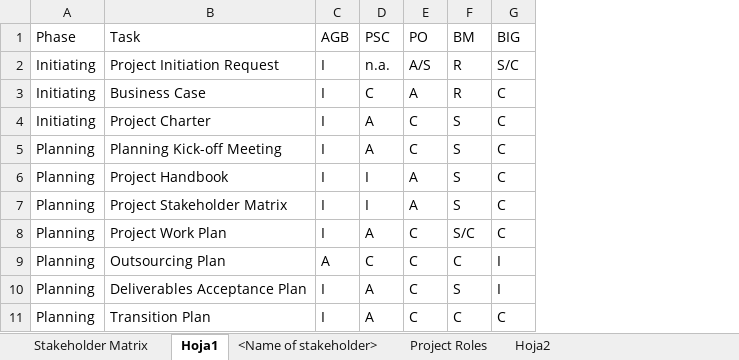
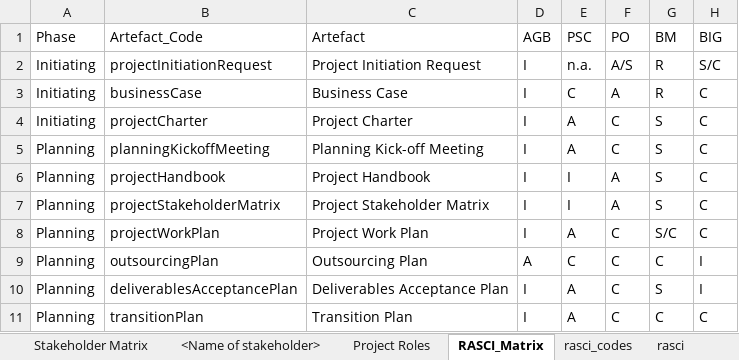
Before and after one commit to adrisanchu/pm2, an Excel workbook: docs/artefacts/[05.I.PM2-Template.v3].Project_Stakeholder_Matrix.(ProjectName).(dd-mm-yyyy).(vx.x).xlsx, sheet RASCI_Matrix, drawn as a sheet; only a part is shown; values as stored, in another font and other column widths than the file's, no borders; table styles not drawn; addresses are those after the commit; the diff names each change by its address in the sheet, - before the commit and + after, or states it on an @@ line.

Commit message:
artefacts: stakeholders matrix updated

```diff
--- a/docs/artefacts/[05.I.PM2-Template.v3].Project_Stakeholder_Matrix.(ProjectName).(dd-mm-yyyy).(vx.x).xlsx (sheet RASCI_Matrix)
+++ b/docs/artefacts/[05.I.PM2-Template.v3].Project_Stakeholder_Matrix.(ProjectName).(dd-mm-yyyy).(vx.x).xlsx (sheet RASCI_Matrix)
-sheet tab: Hoja1
+sheet tab: RASCI_Matrix
+sheet tab: rasci_codes
+sheet tab: rasci
@@ sheet tab order changed: Stakeholder Matrix | <Name of stakeholder> | Project Roles | RASCI_Matrix | rasci_codes | rasci @@
+column B (Artefact_Code), rows 2-11: projectInitiationRequest | businessCase | projectCharter | planningKickoffMeeting | projectHandbook | projectStakeholderMatrix | projectWorkPlan | outsourcingPlan | deliverablesAcceptancePlan | transitionPlan
-C1: Task
+C1: Artefact
```
Also changed, not shown: other sheet tabs.
